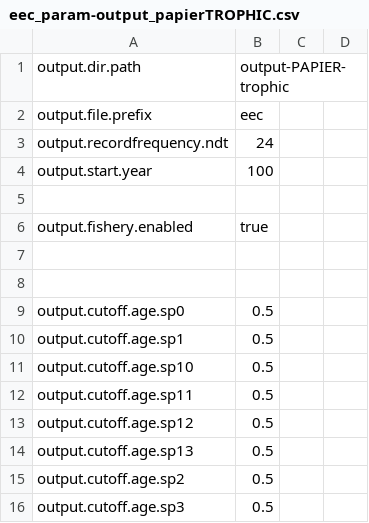
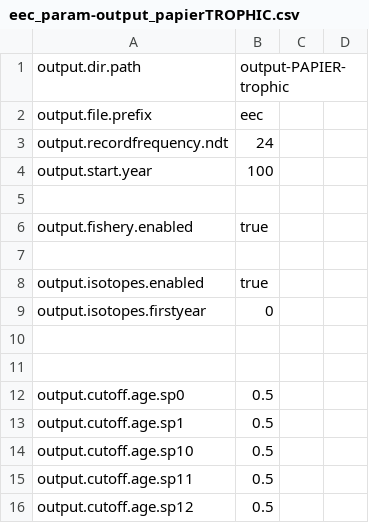
Before and after one commit to osmose-model/osmose-eec, a CSV file: eec_param-output_papierTROPHIC.csv, drawn as a sheet; only a part is shown; the shorter side is filled out with more unchanged rows.

Commit message:
Parameters for saving isotopoes

```diff
--- a/eec_param-output_papierTROPHIC.csv
+++ b/eec_param-output_papierTROPHIC.csv
@@ -7,2 +7,5 @@ output.fishery.enabled;true
 
+output.isotopes.enabled;true
+output.isotopes.firstyear;0
+
 ;;;
```
